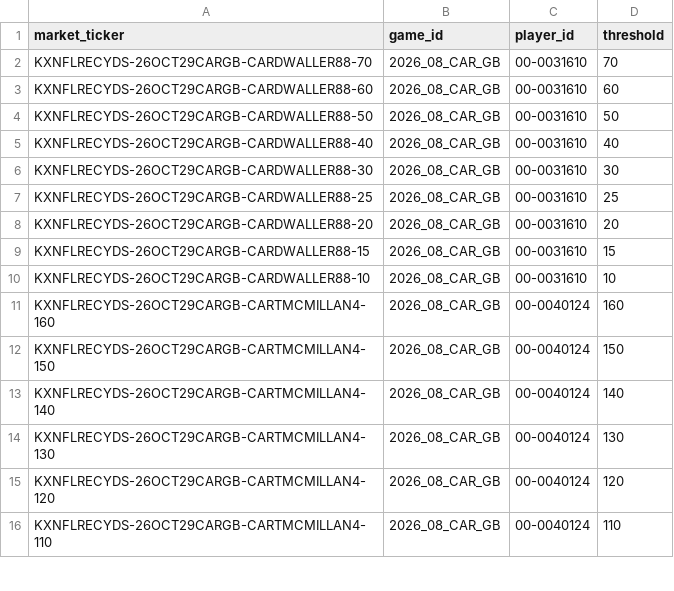
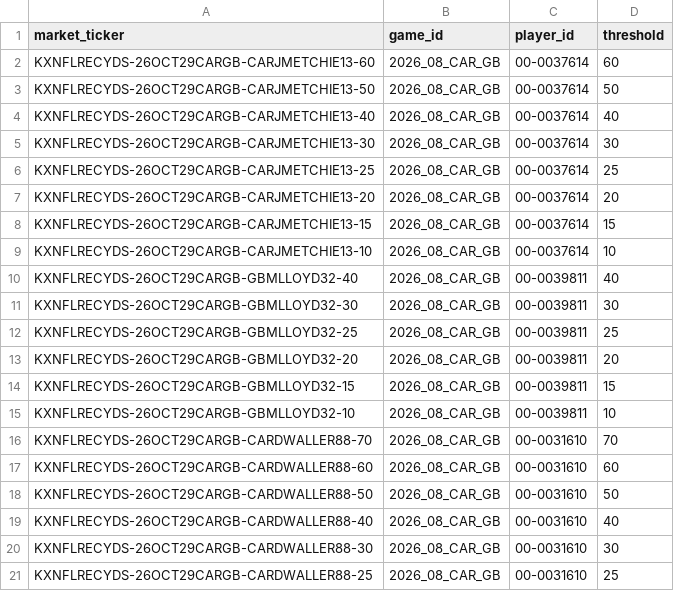
Before and after one commit to SaintSteven/Kalshi-trading-backend, a CSV file: research/nfl_prospective_paper_v001/data/receiving_market_mapping.csv, drawn as a sheet; only a part is shown; the shorter side is filled out with more unchanged rows.

```diff
--- a/research/nfl_prospective_paper_v001/data/receiving_market_mapping.csv
+++ b/research/nfl_prospective_paper_v001/data/receiving_market_mapping.csv
@@ -1,2 +1,16 @@
 market_ticker,game_id,player_id,threshold
+KXNFLRECYDS-26OCT29CARGB-CARJMETCHIE13-60,2026_08_CAR_GB,00-0037614,60
+KXNFLRECYDS-26OCT29CARGB-CARJMETCHIE13-50,2026_08_CAR_GB,00-0037614,50
+KXNFLRECYDS-26OCT29CARGB-CARJMETCHIE13-40,2026_08_CAR_GB,00-0037614,40
+KXNFLRECYDS-26OCT29CARGB-CARJMETCHIE13-30,2026_08_CAR_GB,00-0037614,30
+KXNFLRECYDS-26OCT29CARGB-CARJMETCHIE13-25,2026_08_CAR_GB,00-0037614,25
+KXNFLRECYDS-26OCT29CARGB-CARJMETCHIE13-20,2026_08_CAR_GB,00-0037614,20
+KXNFLRECYDS-26OCT29CARGB-CARJMETCHIE13-15,2026_08_CAR_GB,00-0037614,15
+KXNFLRECYDS-26OCT29CARGB-CARJMETCHIE13-10,2026_08_CAR_GB,00-0037614,10
+KXNFLRECYDS-26OCT29CARGB-GBMLLOYD32-40,2026_08_CAR_GB,00-0039811,40
+KXNFLRECYDS-26OCT29CARGB-GBMLLOYD32-30,2026_08_CAR_GB,00-0039811,30
+KXNFLRECYDS-26OCT29CARGB-GBMLLOYD32-25,2026_08_CAR_GB,00-0039811,25
+KXNFLRECYDS-26OCT29CARGB-GBMLLOYD32-20,2026_08_CAR_GB,00-0039811,20
+KXNFLRECYDS-26OCT29CARGB-GBMLLOYD32-15,2026_08_CAR_GB,00-0039811,15
+KXNFLRECYDS-26OCT29CARGB-GBMLLOYD32-10,2026_08_CAR_GB,00-0039811,10
 KXNFLRECYDS-26OCT29CARGB-CARDWALLER88-70,2026_08_CAR_GB,00-0031610,70
```
Also changed, not shown: research/nfl_prospective_paper_v001/data/current_markets.csv, research/nfl_prospective_paper_v001/data/independent_receiving_projections.csv, 7 other files.
